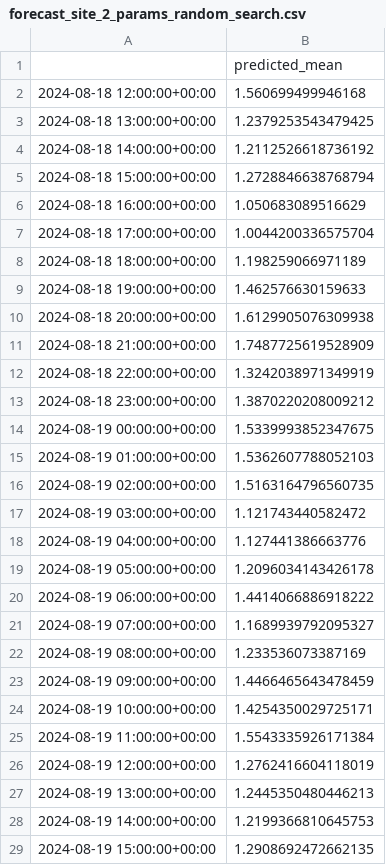
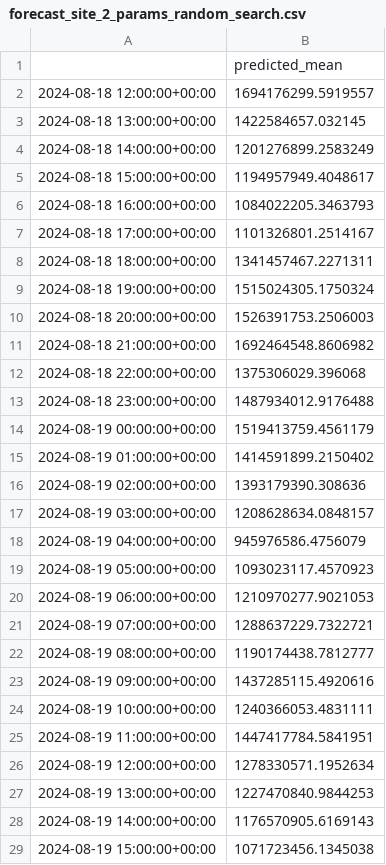
Before and after one commit to hehumm/thesis-code, a CSV file: experiments/sarimax/forecasts/forecast_site_2_params_random_search.csv, drawn as a sheet; only a part is shown; the diff covers the shown part only.

```diff
--- a/experiments/sarimax/forecasts/forecast_site_2_params_random_search.csv
+++ b/experiments/sarimax/forecasts/forecast_site_2_params_random_search.csv
@@ -1,29 +1,29 @@
 ,predicted_mean
-2024-08-18 12:00:00+00:00,1.560699499946168
-2024-08-18 13:00:00+00:00,1.2379253543479425
-2024-08-18 14:00:00+00:00,1.2112526618736192
-2024-08-18 15:00:00+00:00,1.2728846638768794
-2024-08-18 16:00:00+00:00,1.050683089516629
-2024-08-18 17:00:00+00:00,1.0044200336575704
-2024-08-18 18:00:00+00:00,1.198259066971189
-2024-08-18 19:00:00+00:00,1.462576630159633
-2024-08-18 20:00:00+00:00,1.6129905076309938
-2024-08-18 21:00:00+00:00,1.7487725619528909
-2024-08-18 22:00:00+00:00,1.3242038971349919
-2024-08-18 23:00:00+00:00,1.3870220208009212
-2024-08-19 00:00:00+00:00,1.5339993852347675
-2024-08-19 01:00:00+00:00,1.5362607788052103
-2024-08-19 02:00:00+00:00,1.5163164796560735
-2024-08-19 03:00:00+00:00,1.121743440582472
-2024-08-19 04:00:00+00:00,1.127441386663776
-2024-08-19 05:00:00+00:00,1.2096034143426178
-2024-08-19 06:00:00+00:00,1.4414066886918222
-2024-08-19 07:00:00+00:00,1.1689939792095327
-2024-08-19 08:00:00+00:00,1.233536073387169
-2024-08-19 09:00:00+00:00,1.4466465643478459
-2024-08-19 10:00:00+00:00,1.4254350029725171
-2024-08-19 11:00:00+00:00,1.5543335926171384
-2024-08-19 12:00:00+00:00,1.2762416604118019
-2024-08-19 13:00:00+00:00,1.2445350480446213
-2024-08-19 14:00:00+00:00,1.2199366810645753
-2024-08-19 15:00:00+00:00,1.2908692472662135
+2024-08-18 12:00:00+00:00,1694176299.5919557
+2024-08-18 13:00:00+00:00,1422584657.032145
+2024-08-18 14:00:00+00:00,1201276899.2583249
+2024-08-18 15:00:00+00:00,1194957949.4048617
+2024-08-18 16:00:00+00:00,1084022205.3463793
+2024-08-18 17:00:00+00:00,1101326801.2514167
+2024-08-18 18:00:00+00:00,1341457467.2271311
+2024-08-18 19:00:00+00:00,1515024305.1750324
+2024-08-18 20:00:00+00:00,1526391753.2506003
+2024-08-18 21:00:00+00:00,1692464548.8606982
+2024-08-18 22:00:00+00:00,1375306029.396068
+2024-08-18 23:00:00+00:00,1487934012.9176488
+2024-08-19 00:00:00+00:00,1519413759.4561179
+2024-08-19 01:00:00+00:00,1414591899.2150402
+2024-08-19 02:00:00+00:00,1393179390.308636
+2024-08-19 03:00:00+00:00,1208628634.0848157
+2024-08-19 04:00:00+00:00,945976586.4756079
+2024-08-19 05:00:00+00:00,1093023117.4570923
+2024-08-19 06:00:00+00:00,1210970277.9021053
+2024-08-19 07:00:00+00:00,1288637229.7322721
+2024-08-19 08:00:00+00:00,1190174438.7812777
+2024-08-19 09:00:00+00:00,1437285115.4920616
+2024-08-19 10:00:00+00:00,1240366053.4831111
+2024-08-19 11:00:00+00:00,1447417784.5841951
+2024-08-19 12:00:00+00:00,1278330571.1952634
+2024-08-19 13:00:00+00:00,1227470840.9844253
+2024-08-19 14:00:00+00:00,1176570905.6169143
+2024-08-19 15:00:00+00:00,1071723456.1345038
```
Also changed, not shown: 8 edited cells elsewhere in this file, experiments/sarimax/forecasts/forecast_site_12_params_random_search.csv, experiments/sarimax/forecasts/forecast_site_4_params_random_search.csv, 11 other files.
